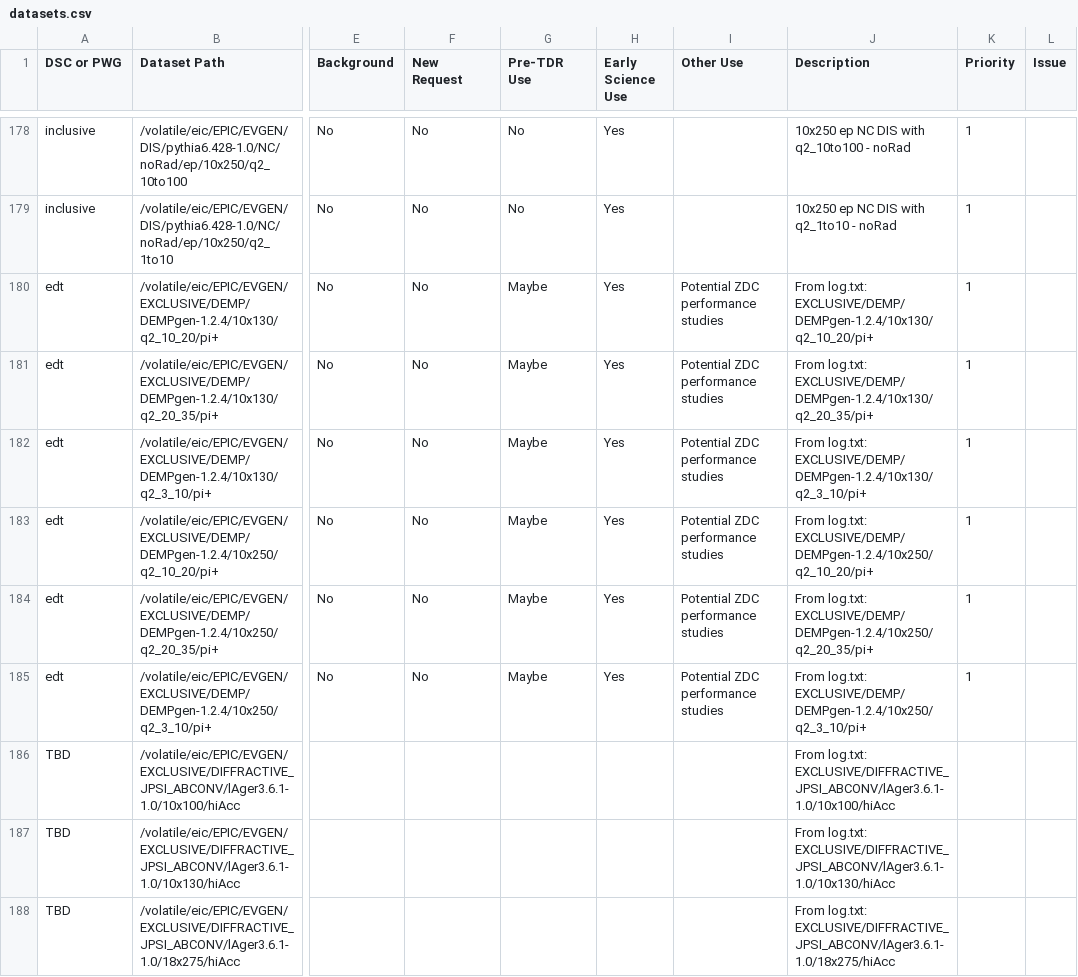
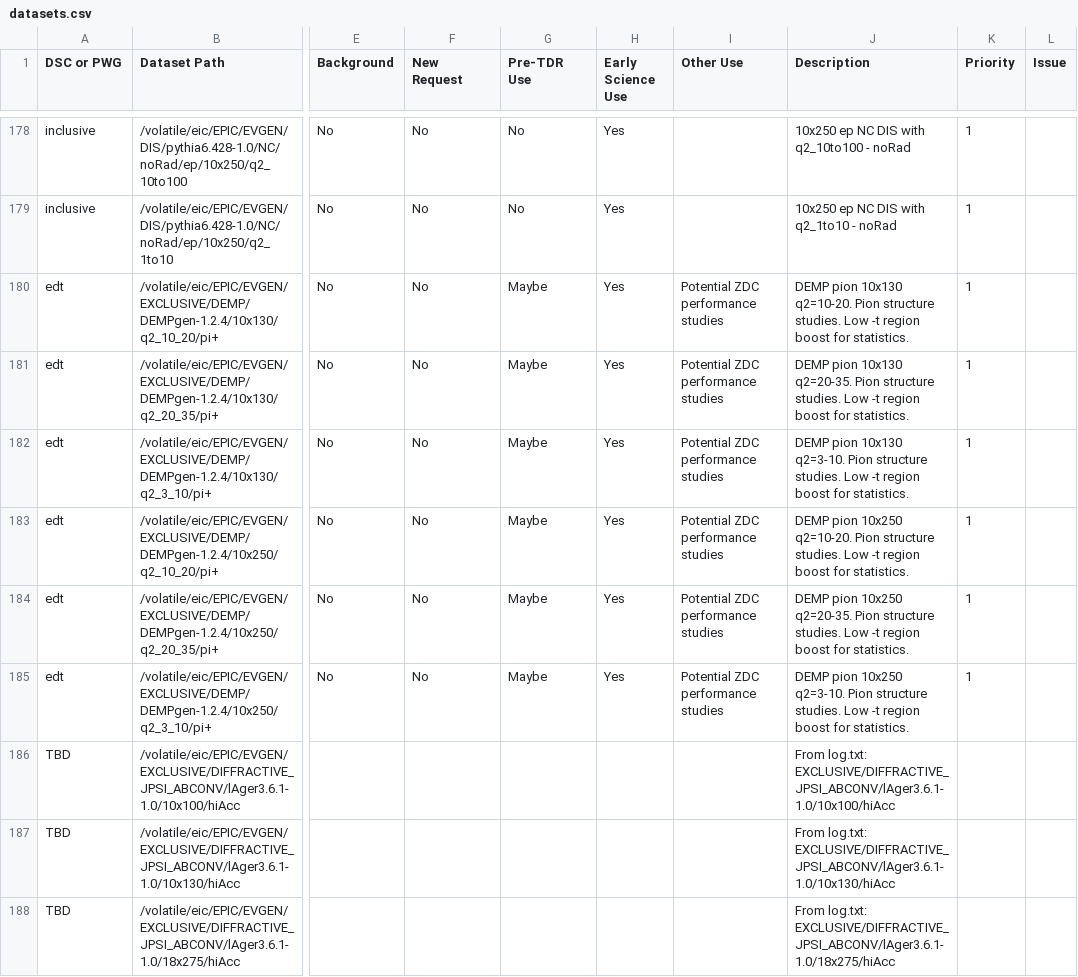
Before and after one commit to eic/epic-prod, a CSV file: docs/_data/datasets.csv, drawn as a sheet; only a part is shown, gaps mark what is left out; the diff names each change by its address in the sheet, - before the commit and + after, or states it on an @@ line.

Commit message:
Update DEMP descriptions with energy and q2 details

```diff
--- a/docs/_data/datasets.csv
+++ b/docs/_data/datasets.csv
-J180 (Description): From log.txt: EXCLUSIVE/DEMP/DEMPgen-1.2.4/10x130/q2_10_20/pi+
+J180 (Description): DEMP pion 10x130 q2=10-20. Pion structure studies. Low -t region boost for statistics.
-J181 (Description): From log.txt: EXCLUSIVE/DEMP/DEMPgen-1.2.4/10x130/q2_20_35/pi+
+J181 (Description): DEMP pion 10x130 q2=20-35. Pion structure studies. Low -t region boost for statistics.
-J182 (Description): From log.txt: EXCLUSIVE/DEMP/DEMPgen-1.2.4/10x130/q2_3_10/pi+
+J182 (Description): DEMP pion 10x130 q2=3-10. Pion structure studies. Low -t region boost for statistics.
-J183 (Description): From log.txt: EXCLUSIVE/DEMP/DEMPgen-1.2.4/10x250/q2_10_20/pi+
+J183 (Description): DEMP pion 10x250 q2=10-20. Pion structure studies. Low -t region boost for statistics.
-J184 (Description): From log.txt: EXCLUSIVE/DEMP/DEMPgen-1.2.4/10x250/q2_20_35/pi+
+J184 (Description): DEMP pion 10x250 q2=20-35. Pion structure studies. Low -t region boost for statistics.
-J185 (Description): From log.txt: EXCLUSIVE/DEMP/DEMPgen-1.2.4/10x250/q2_3_10/pi+
+J185 (Description): DEMP pion 10x250 q2=3-10. Pion structure studies. Low -t region boost for statistics.
```
